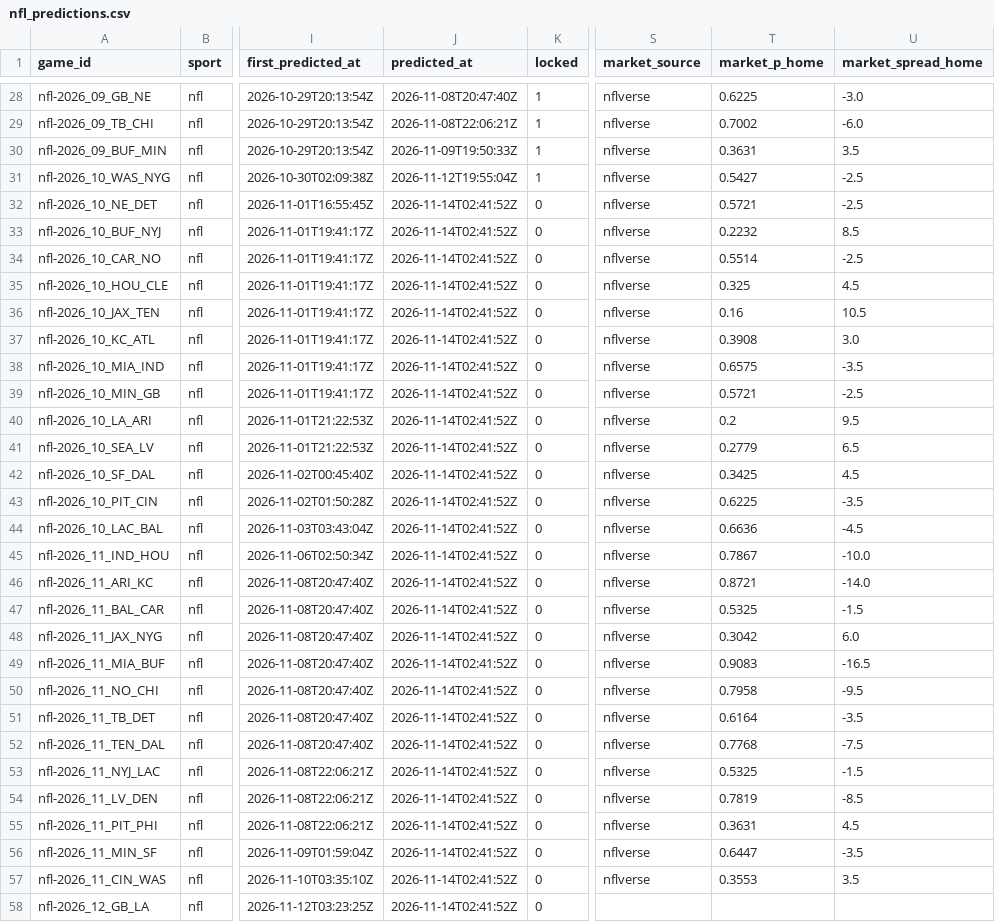
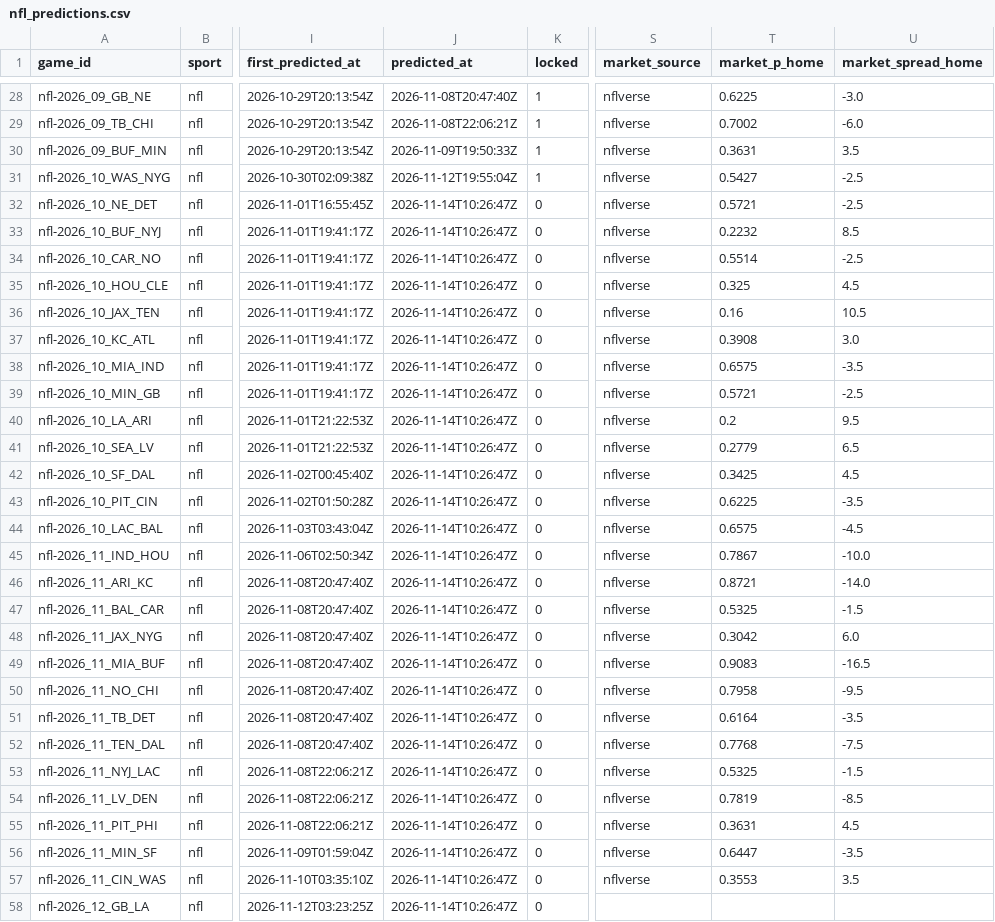
Before and after one commit to pknsubuga07/pl-forecast, a CSV file: data/ledger/nfl_predictions.csv, drawn as a sheet; only a part is shown, gaps mark what is left out; the diff covers the shown part only; the diff names each change by its address in the sheet, - before the commit and + after, or states it on an @@ line.

```diff
--- a/data/ledger/nfl_predictions.csv
+++ b/data/ledger/nfl_predictions.csv
-J32:J58 (predicted_at): 2026-11-14T02:41:52Z
+J32:J58 (predicted_at): 2026-11-14T10:26:47Z
-T44 (market_p_home): 0.6636
+T44 (market_p_home): 0.6575
```
Also changed, not shown: 4 edited cells elsewhere in this file, data/ledger/nba_predictions.csv, data/ledger/nba_props.csv, 17 other files.
